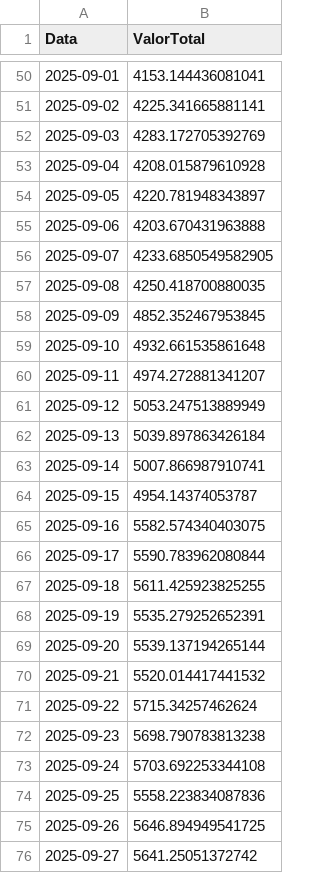
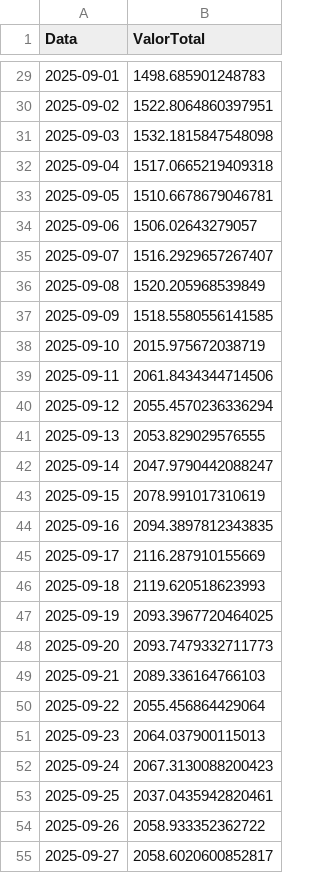
Before and after one commit to LuquinhasPS/Meu-KINVO, a CSV file: historico_portfolio.csv, drawn as a sheet; only a part is shown, gaps mark what is left out; the diff covers the shown part only.

```diff
--- a/historico_portfolio.csv
+++ b/historico_portfolio.csv
@@ -50,27 +29,27 @@ Data,ValorTotal
-2025-09-01,4153.144436081041
-2025-09-02,4225.341665881141
-2025-09-03,4283.172705392769
-2025-09-04,4208.015879610928
-2025-09-05,4220.781948343897
-2025-09-06,4203.670431963888
-2025-09-07,4233.6850549582905
-2025-09-08,4250.418700880035
-2025-09-09,4852.352467953845
-2025-09-10,4932.661535861648
-2025-09-11,4974.272881341207
-2025-09-12,5053.247513889949
-2025-09-13,5039.897863426184
-2025-09-14,5007.866987910741
-2025-09-15,4954.14374053787
-2025-09-16,5582.574340403075
-2025-09-17,5590.783962080844
-2025-09-18,5611.425923825255
-2025-09-19,5535.279252652391
-2025-09-20,5539.137194265144
-2025-09-21,5520.014417441532
-2025-09-22,5715.34257462624
-2025-09-23,5698.790783813238
-2025-09-24,5703.692253344108
-2025-09-25,5558.223834087836
-2025-09-26,5646.894949541725
-2025-09-27,5641.25051372742
+2025-09-01,1498.685901248783
+2025-09-02,1522.8064860397951
+2025-09-03,1532.1815847548098
+2025-09-04,1517.0665219409318
+2025-09-05,1510.6678679046781
+2025-09-06,1506.02643279057
+2025-09-07,1516.2929657267407
+2025-09-08,1520.205968539849
+2025-09-09,1518.5580556141585
+2025-09-10,2015.975672038719
+2025-09-11,2061.8434344714506
+2025-09-12,2055.4570236336294
+2025-09-13,2053.829029576555
+2025-09-14,2047.9790442088247
+2025-09-15,2078.991017310619
+2025-09-16,2094.3897812343835
+2025-09-17,2116.287910155669
+2025-09-18,2119.620518623993
+2025-09-19,2093.3967720464025
+2025-09-20,2093.7479332711773
+2025-09-21,2089.336164766103
+2025-09-22,2055.456864429064
+2025-09-23,2064.037900115013
+2025-09-24,2067.3130088200423
+2025-09-25,2037.0435942820461
+2025-09-26,2058.933352362722
+2025-09-27,2058.6020600852817
```
Also changed, not shown: 21 removed rows and 43 edited cells elsewhere in this file, 2 other files.
